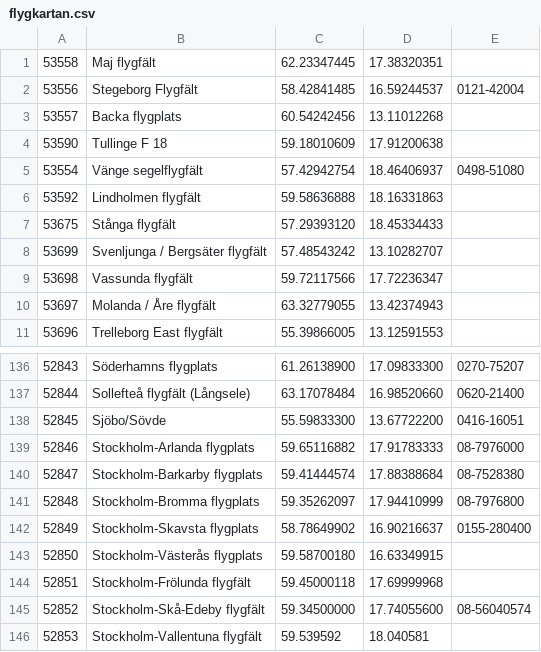
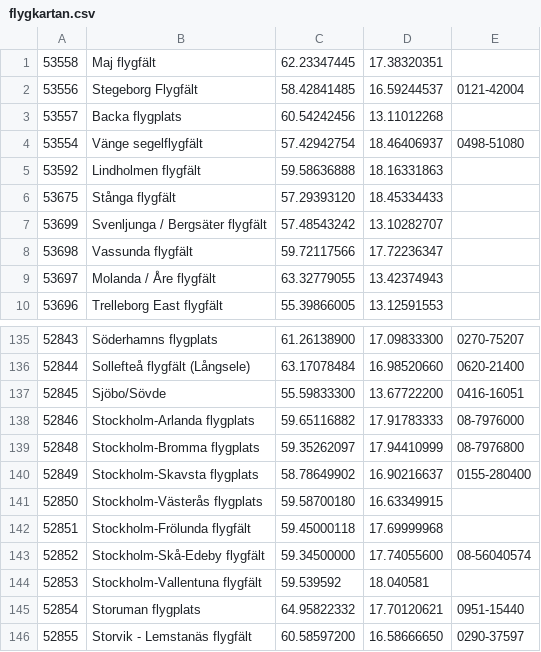
Before and after one commit to avl/SwFlightPlanner, a CSV file: fplan/extract/flygkartan.csv, drawn as a sheet; only a part is shown, gaps mark what is left out; the shorter side is filled out with more unchanged rows; the diff names each change by its address in the sheet, - before the commit and + after, or states it on an @@ line.

Commit message:
Remove Barkarby and Tullinge

```diff
--- a/fplan/extract/flygkartan.csv
+++ b/fplan/extract/flygkartan.csv
-row 4: 53590 | Tullinge F 18 | 59.18010609 | 17.91200638
-row 140: 52847 | Stockholm-Barkarby flygplats | 59.41444574 | 17.88388684 | 08-7528380
```
